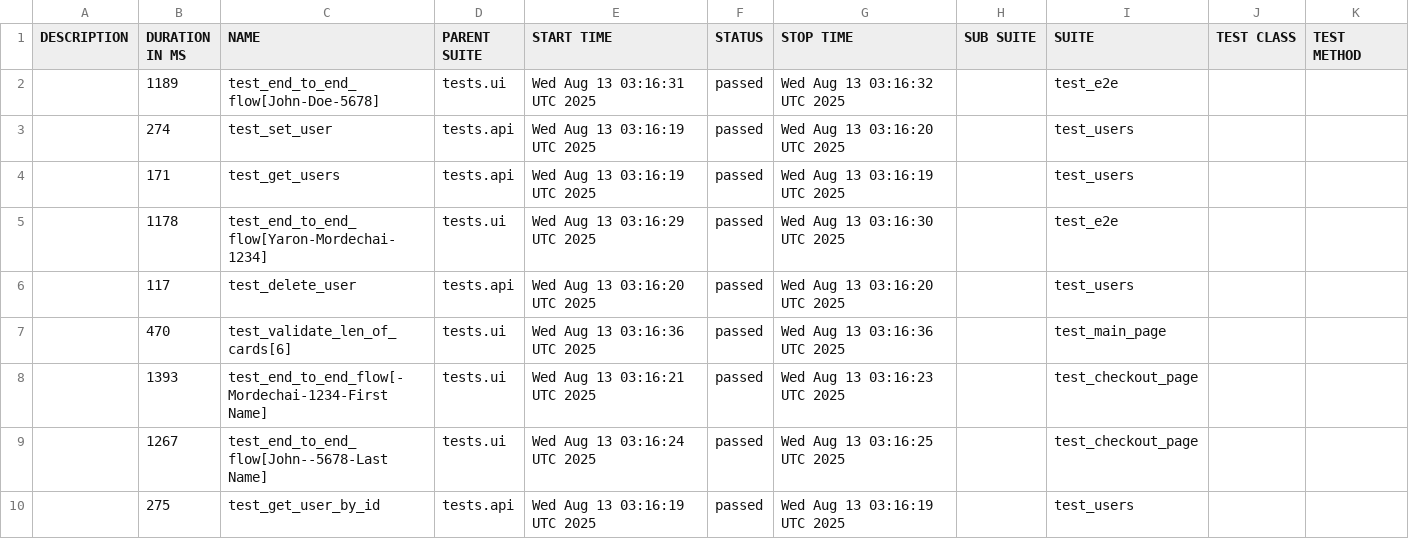
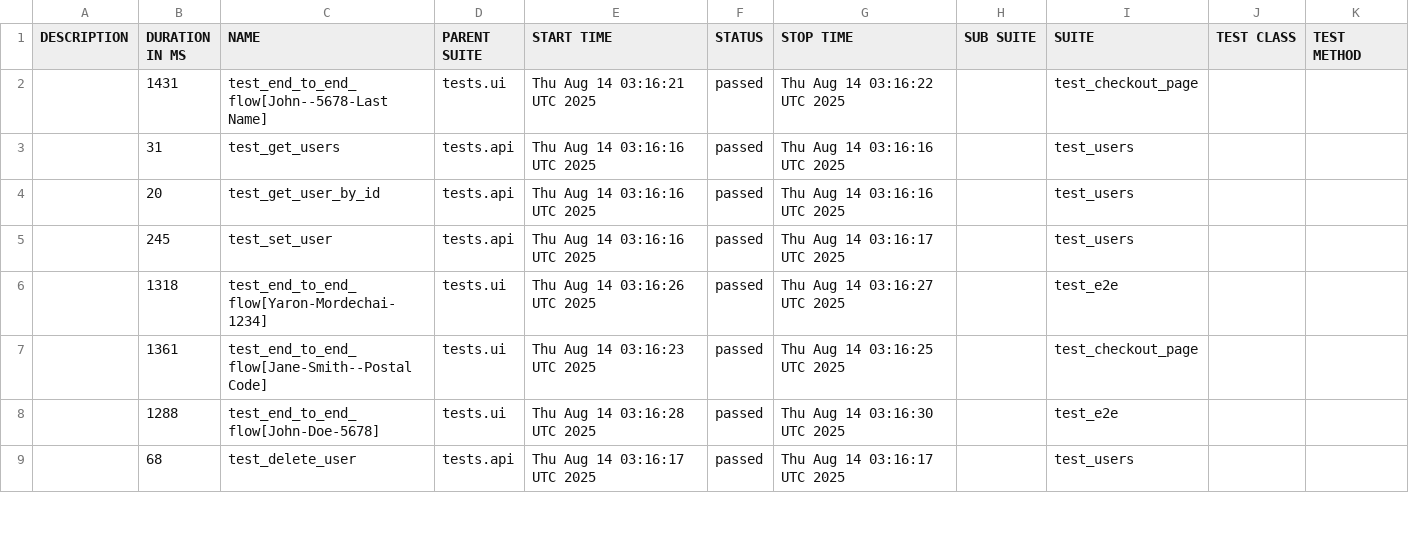
Before and after one commit to Yaronmd/Automation, a CSV file: data/suites.csv, drawn as a sheet; only a part is shown; the diff covers the shown part only.

```diff
--- a/data/suites.csv
+++ b/data/suites.csv
@@ -1,10 +1,9 @@
 "DESCRIPTION","DURATION IN MS","NAME","PARENT SUITE","START TIME","STATUS","STOP TIME","SUB SUITE","SUITE","TEST CLASS","TEST METHOD"
-"","1189","test_end_to_end_flow[John-Doe-5678]","tests.ui","Wed Aug 13 03:16:31 UTC 2025","passed","Wed Aug 13 03:16:32 UTC 2025","","test_e2e","",""
-"","274","test_set_user","tests.api","Wed Aug 13 03:16:19 UTC 2025","passed","Wed Aug 13 03:16:20 UTC 2025","","test_users","",""
-"","171","test_get_users","tests.api","Wed Aug 13 03:16:19 UTC 2025","passed","Wed Aug 13 03:16:19 UTC 2025","","test_users","",""
-"","1178","test_end_to_end_flow[Yaron-Mordechai-1234]","tests.ui","Wed Aug 13 03:16:29 UTC 2025","passed","Wed Aug 13 03:16:30 UTC 2025","","test_e2e","",""
-"","117","test_delete_user","tests.api","Wed Aug 13 03:16:20 UTC 2025","passed","Wed Aug 13 03:16:20 UTC 2025","","test_users","",""
-"","470","test_validate_len_of_cards[6]","tests.ui","Wed Aug 13 03:16:36 UTC 2025","passed","Wed Aug 13 03:16:36 UTC 2025","","test_main_page","",""
-"","1393","test_end_to_end_flow[-Mordechai-1234-First Name]","tests.ui","Wed Aug 13 03:16:21 UTC 2025","passed","Wed Aug 13 03:16:23 UTC 2025","","test_checkout_page","",""
-"","1267","test_end_to_end_flow[John--5678-Last Name]","tests.ui","Wed Aug 13 03:16:24 UTC 2025","passed","Wed Aug 13 03:16:25 UTC 2025","","test_checkout_page","",""
-"","275","test_get_user_by_id","tests.api","Wed Aug 13 03:16:19 UTC 2025","passed","Wed Aug 13 03:16:19 UTC 2025","","test_users","",""
+"","1431","test_end_to_end_flow[John--5678-Last Name]","tests.ui","Thu Aug 14 03:16:21 UTC 2025","passed","Thu Aug 14 03:16:22 UTC 2025","","test_checkout_page","",""
+"","31","test_get_users","tests.api","Thu Aug 14 03:16:16 UTC 2025","passed","Thu Aug 14 03:16:16 UTC 2025","","test_users","",""
+"","20","test_get_user_by_id","tests.api","Thu Aug 14 03:16:16 UTC 2025","passed","Thu Aug 14 03:16:16 UTC 2025","","test_users","",""
+"","245","test_set_user","tests.api","Thu Aug 14 03:16:16 UTC 2025","passed","Thu Aug 14 03:16:17 UTC 2025","","test_users","",""
+"","1318","test_end_to_end_flow[Yaron-Mordechai-1234]","tests.ui","Thu Aug 14 03:16:26 UTC 2025","passed","Thu Aug 14 03:16:27 UTC 2025","","test_e2e","",""
+"","1361","test_end_to_end_flow[Jane-Smith--Postal Code]","tests.ui","Thu Aug 14 03:16:23 UTC 2025","passed","Thu Aug 14 03:16:25 UTC 2025","","test_checkout_page","",""
+"","1288","test_end_to_end_flow[John-Doe-5678]","tests.ui","Thu Aug 14 03:16:28 UTC 2025","passed","Thu Aug 14 03:16:30 UTC 2025","","test_e2e","",""
+"","68","test_delete_user","tests.api","Thu Aug 14 03:16:17 UTC 2025","passed","Thu Aug 14 03:16:17 UTC 2025","","test_users","",""
```
Also changed, not shown: 1 added row and 7 edited cells elsewhere in this file, 48 other files.
